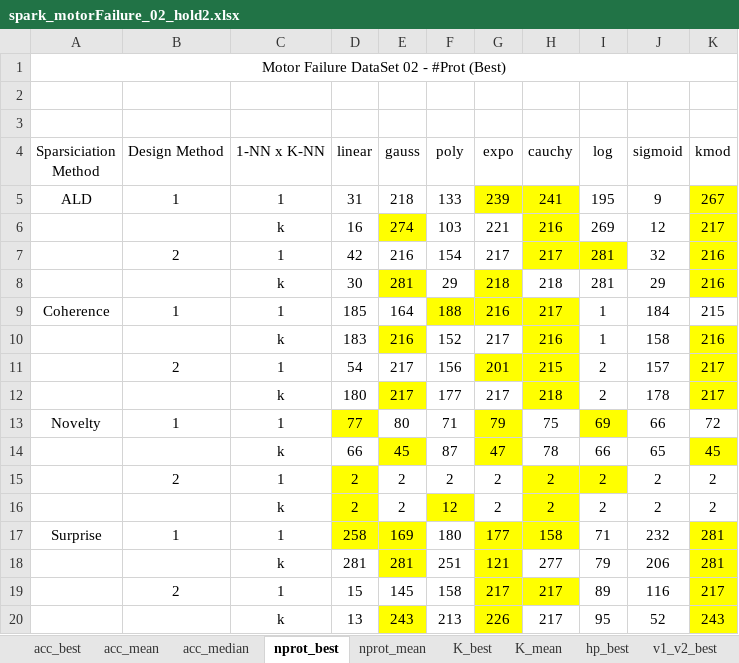
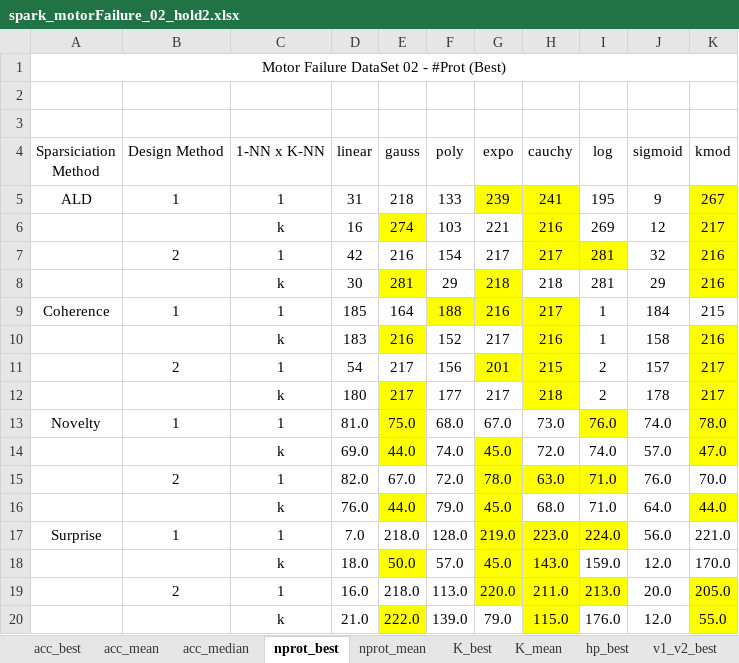
Before and after one commit to davidcoelho89/Matlab-MLTool-fp, an Excel workbook: results_analysis/spark_motorFailure_02_hold2.xlsx, sheet nprot_best, drawn as a sheet; values as stored, in another font and other column widths than the file's, no borders; removed rows and columns are numbered as before the commit, all else as after; the diff names each change by its address in the sheet, - before the commit and + after, or states it on an @@ line.

```diff
--- a/results_analysis/spark_motorFailure_02_hold2.xlsx (sheet nprot_best)
+++ b/results_analysis/spark_motorFailure_02_hold2.xlsx (sheet nprot_best)
-row 13: Novelty | 1 | 1 | 77 | 80 | 71 | 79 | 75 | 69 | 66 | 72
-row 14:  |  | k | 66 | 45 | 87 | 47 | 78 | 66 | 65 | 45
-row 15:  | 2 | 1 | 2 | 2 | 2 | 2 | 2 | 2 | 2 | 2
-row 16:  |  | k | 2 | 2 | 12 | 2 | 2 | 2 | 2 | 2
-row 17: Surprise | 1 | 1 | 258 | 169 | 180 | 177 | 158 | 71 | 232 | 281
-row 18:  |  | k | 281 | 281 | 251 | 121 | 277 | 79 | 206 | 281
-row 19:  | 2 | 1 | 15 | 145 | 158 | 217 | 217 | 89 | 116 | 217
-row 20:  |  | k | 13 | 243 | 213 | 226 | 217 | 95 | 52 | 243
+row 13: Novelty | 1 | 1 | 81.0 | 75.0 | 68.0 | 67.0 | 73.0 | 76.0 | 74.0 | 78.0
+row 14:  |  | k | 69.0 | 44.0 | 74.0 | 45.0 | 72.0 | 74.0 | 57.0 | 47.0
+row 15:  | 2 | 1 | 82.0 | 67.0 | 72.0 | 78.0 | 63.0 | 71.0 | 76.0 | 70.0
+row 16:  |  | k | 76.0 | 44.0 | 79.0 | 45.0 | 68.0 | 71.0 | 64.0 | 44.0
+row 17: Surprise | 1 | 1 | 7.0 | 218.0 | 128.0 | 219.0 | 223.0 | 224.0 | 56.0 | 221.0
+row 18:  |  | k | 18.0 | 50.0 | 57.0 | 45.0 | 143.0 | 159.0 | 12.0 | 170.0
+row 19:  | 2 | 1 | 16.0 | 218.0 | 113.0 | 220.0 | 211.0 | 213.0 | 20.0 | 205.0
+row 20:  |  | k | 21.0 | 222.0 | 139.0 | 79.0 | 115.0 | 176.0 | 12.0 | 55.0
```
Also changed, not shown: sheet v1_v2_best, sheet K_mean, sheet K_best, sheet nprot_mean, sheet acc_median, sheet acc_mean, 2 more sheets, other sheet tabs, results_analysis/spark_cervicalCancer_02_hold2.xlsx, results_analysis/spark_motorFailure_02_hold2_novelty1.xlsx, 9 other files.
